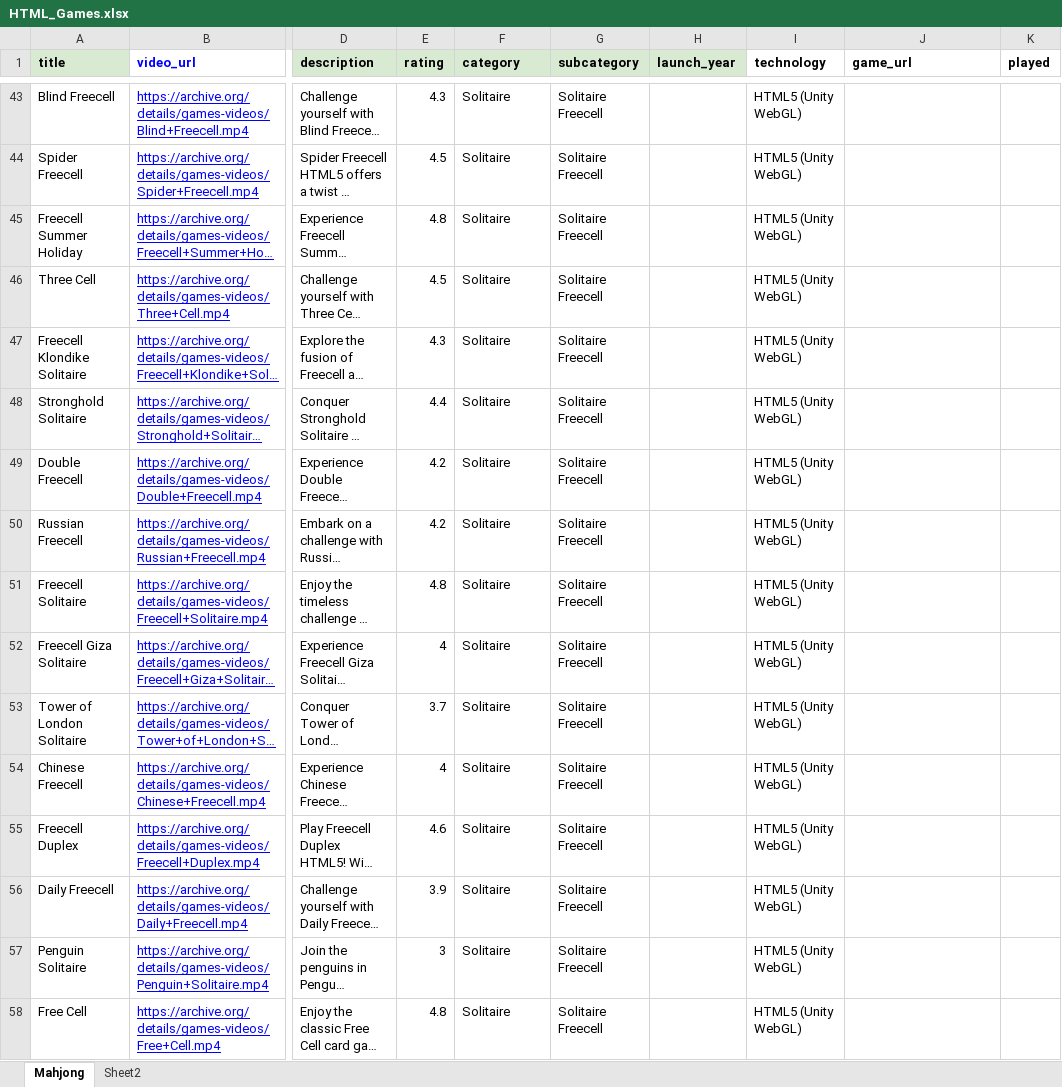
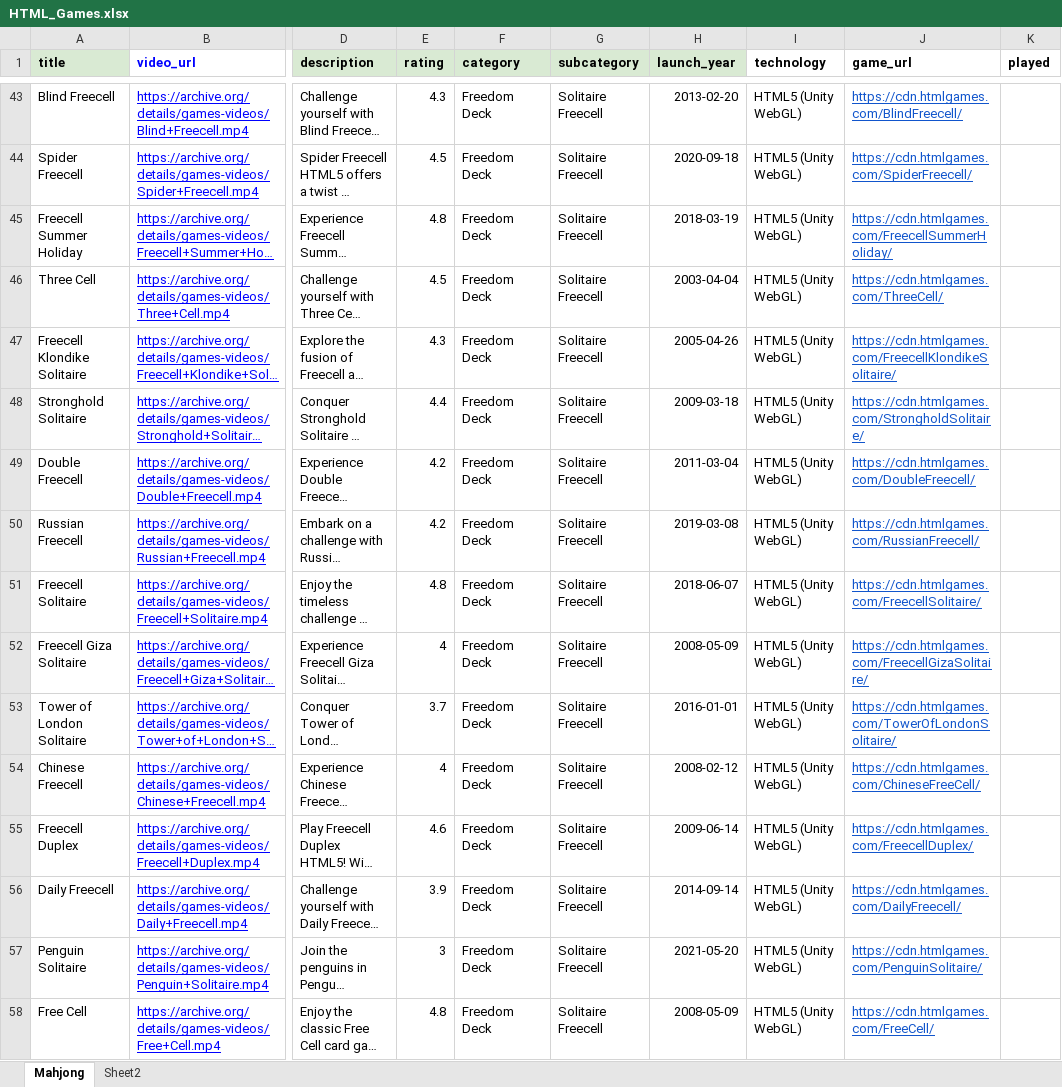
Before and after one commit to digitrixagency/QuickGames, an Excel workbook: server/HTML_Games.xlsx, sheet Mahjong, drawn as a sheet; only a part is shown, gaps mark what is left out; long unchanged cells end in …; values as stored, in another font and other column widths than the file's, no borders; the diff covers the shown part only; the diff names each change by its address in the sheet, - before the commit and + after, or states it on an @@ line.

```diff
--- a/server/HTML_Games.xlsx (sheet Mahjong)
+++ b/server/HTML_Games.xlsx (sheet Mahjong)
-F43:F58 (category): Solitaire
+F43:F58 (category): Freedom Deck
-H43 (launch_year): (empty)
+H43 (launch_year): 2013-02-20
-J43 (game_url): (empty)
+J43 (game_url): https://cdn.htmlgames.com/BlindFreecell/
-H44 (launch_year): (empty)
+H44 (launch_year): 2020-09-18
-J44 (game_url): (empty)
+J44 (game_url): https://cdn.htmlgames.com/SpiderFreecell/
-H45 (launch_year): (empty)
+H45 (launch_year): 2018-03-19
-J45 (game_url): (empty)
+J45 (game_url): https://cdn.htmlgames.com/FreecellSummerHoliday/
-H46 (launch_year): (empty)
+H46 (launch_year): 2003-04-04
-J46 (game_url): (empty)
+J46 (game_url): https://cdn.htmlgames.com/ThreeCell/
-H47 (launch_year): (empty)
+H47 (launch_year): 2005-04-26
-J47 (game_url): (empty)
+J47 (game_url): https://cdn.htmlgames.com/FreecellKlondikeSolitaire/
-H48 (launch_year): (empty)
+H48 (launch_year): 2009-03-18
-J48 (game_url): (empty)
+J48 (game_url): https://cdn.htmlgames.com/StrongholdSolitaire/
-H49 (launch_year): (empty)
+H49 (launch_year): 2011-03-04
-J49 (game_url): (empty)
+J49 (game_url): https://cdn.htmlgames.com/DoubleFreecell/
-H50 (launch_year): (empty)
+H50 (launch_year): 2019-03-08
-J50 (game_url): (empty)
+J50 (game_url): https://cdn.htmlgames.com/RussianFreecell/
-H51 (launch_year): (empty)
+H51 (launch_year): 2018-06-07
-J51 (game_url): (empty)
+J51 (game_url): https://cdn.htmlgames.com/FreecellSolitaire/
-H52 (launch_year): (empty)
+H52 (launch_year): 2008-05-09
-J52 (game_url): (empty)
+J52 (game_url): https://cdn.htmlgames.com/FreecellGizaSolitaire/
-H53 (launch_year): (empty)
+H53 (launch_year): 2016-01-01
-J53 (game_url): (empty)
+J53 (game_url): https://cdn.htmlgames.com/TowerOfLondonSolitaire/
-H54 (launch_year): (empty)
+H54 (launch_year): 2008-02-12
-J54 (game_url): (empty)
+J54 (game_url): https://cdn.htmlgames.com/ChineseFreeCell/
-H55 (launch_year): (empty)
+H55 (launch_year): 2009-06-14
-J55 (game_url): (empty)
+J55 (game_url): https://cdn.htmlgames.com/FreecellDuplex/
-H56 (launch_year): (empty)
+H56 (launch_year): 2014-09-14
-J56 (game_url): (empty)
+J56 (game_url): https://cdn.htmlgames.com/DailyFreecell/
-H57 (launch_year): (empty)
+H57 (launch_year): 2021-05-20
-J57 (game_url): (empty)
+J57 (game_url): https://cdn.htmlgames.com/PenguinSolitaire/
-H58 (launch_year): (empty)
+H58 (launch_year): 2008-05-09
-J58 (game_url): (empty)
+J58 (game_url): https://cdn.htmlgames.com/FreeCell/
```
Also changed, not shown: 434 edited cells and cell formats elsewhere in this sheet, 3 other files.
